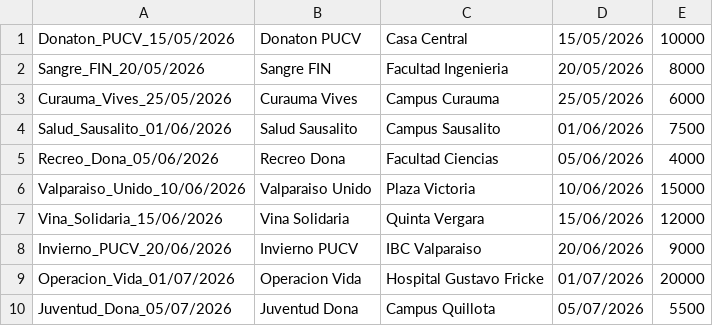
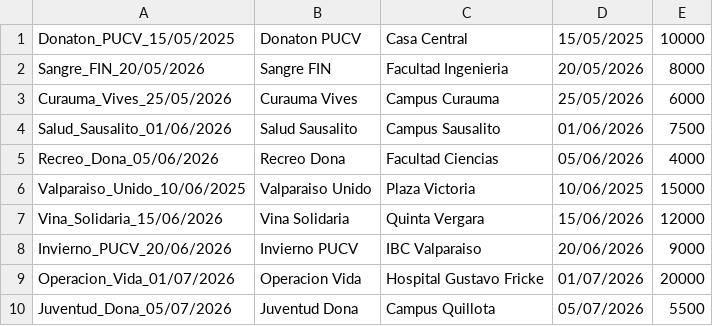
Before and after one commit to Rhyzt/Proyecto-SIA, a CSV file: csv/campañas.csv, drawn as a sheet.

```diff
--- a/csv/campañas.csv
+++ b/csv/campañas.csv
@@ -1,2 +1,2 @@
-Donaton_PUCV_15/05/2026,Donaton PUCV,Casa Central,15/05/2026,10000
+Donaton_PUCV_15/05/2025,Donaton PUCV,Casa Central,15/05/2025,10000
 Sangre_FIN_20/05/2026,Sangre FIN,Facultad Ingenieria,20/05/2026,8000
@@ -5,3 +5,3 @@ Salud_Sausalito_01/06/2026,Salud Sausalito,Campus Sausalito,01/06/2026,7500
 Recreo_Dona_05/06/2026,Recreo Dona,Facultad Ciencias,05/06/2026,4000
-Valparaiso_Unido_10/06/2026,Valparaiso Unido,Plaza Victoria,10/06/2026,15000
+Valparaiso_Unido_10/06/2025,Valparaiso Unido,Plaza Victoria,10/06/2025,15000
 Vina_Solidaria_15/06/2026,Vina Solidaria,Quinta Vergara,15/06/2026,12000
```
Also changed, not shown: csv/donantes.csv, csv/extracciones.csv, 1 other file.
